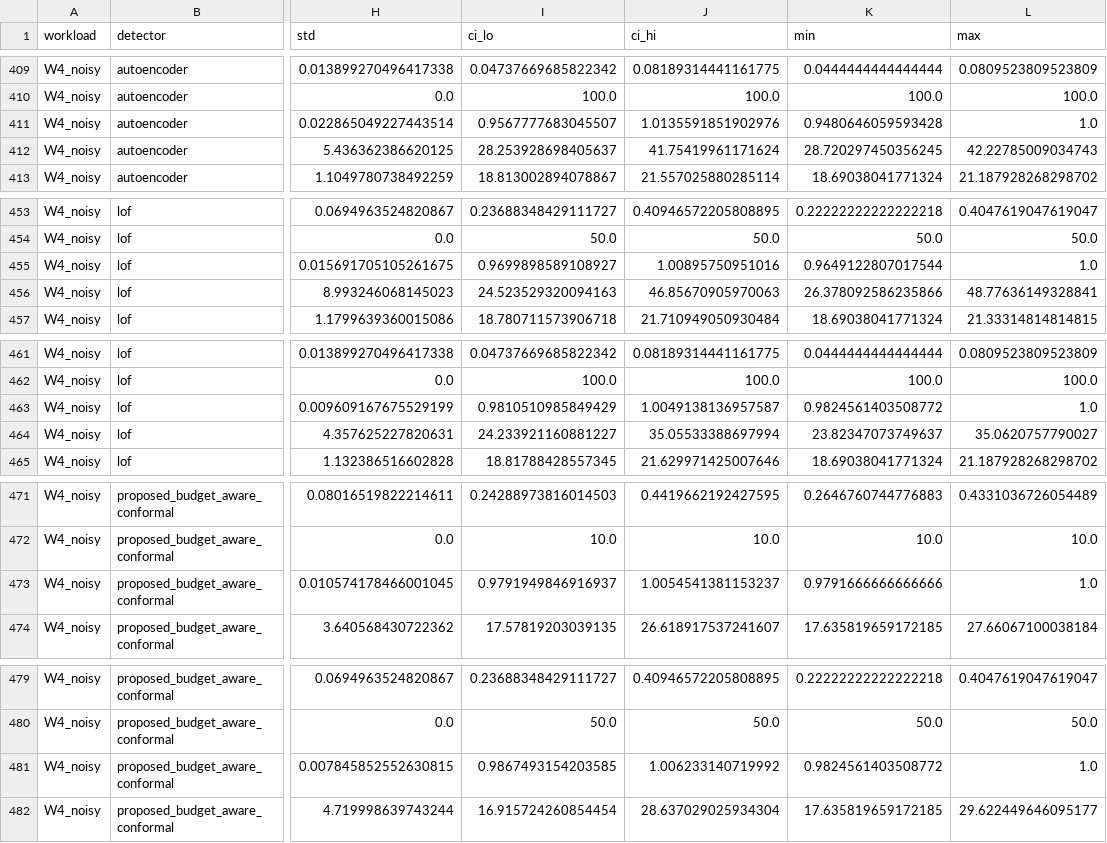
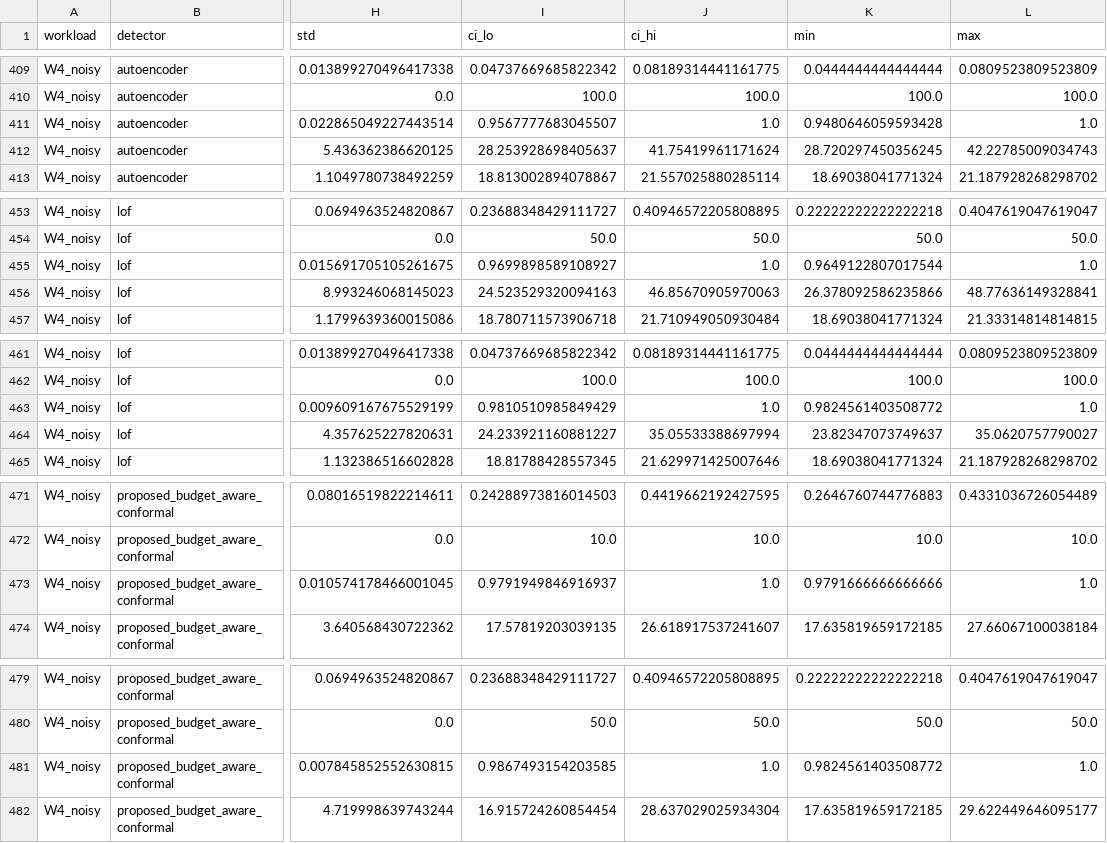
Before and after one commit to bhavanshgoyal/cloudtrail-insider, a CSV file: results/campaign/summary.csv, drawn as a sheet; only a part is shown, gaps mark what is left out; the diff covers the shown part only; the diff names each change by its address in the sheet, - before the commit and + after, or states it on an @@ line.

```diff
--- a/results/campaign/summary.csv
+++ b/results/campaign/summary.csv
-J411 (ci_hi): 1.0135591851902976
+J411 (ci_hi): 1.0
-J455 (ci_hi): 1.00895750951016
+J455 (ci_hi): 1.0
-J463 (ci_hi): 1.0049138136957587
+J463 (ci_hi): 1.0
-J473 (ci_hi): 1.0054541381153237
+J473 (ci_hi): 1.0
-J481 (ci_hi): 1.006233140719992
+J481 (ci_hi): 1.0
```
Also changed, not shown: 5 edited cells elsewhere in this file, figures/ablation.csv, figures/auc_vs_dr10.csv, 24 other files.
